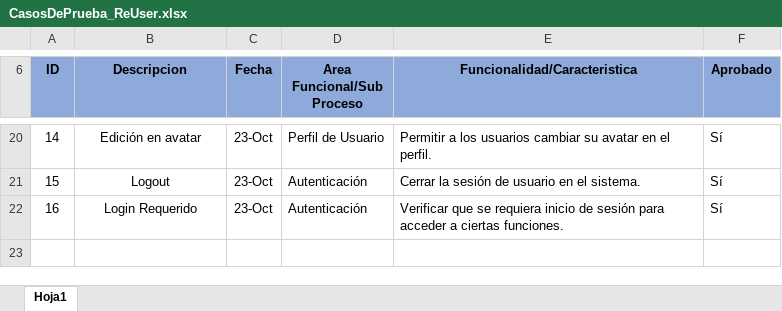
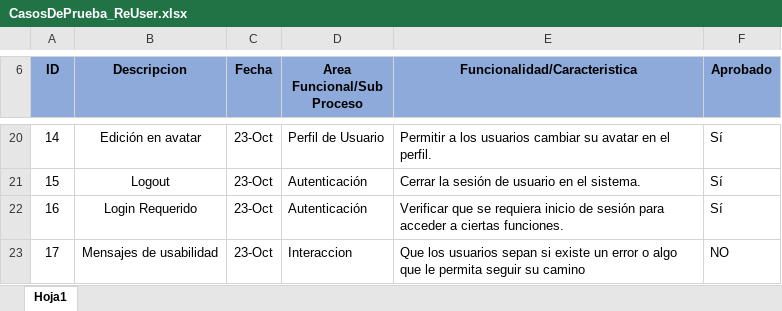
Before and after one commit to FantasmaDelBosque/ProyectoFinalCoderHouse, an Excel workbook: CasosDePrueba_ReUser.xlsx, sheet Hoja1, drawn as a sheet; only a part is shown, gaps mark what is left out; values as stored, in another font and other column widths than the file's, no borders; charts and pictures not drawn; the diff names each change by its address in the sheet, - before the commit and + after, or states it on an @@ line.

Commit message:
Casos de prueba
Agregando CasosDePrueba_ReUser .xlsx

```diff
--- a/CasosDePrueba_ReUser.xlsx (sheet Hoja1)
+++ b/CasosDePrueba_ReUser.xlsx (sheet Hoja1)
+row 23: 17 | Mensajes de usabilidad | 23-Oct | Interaccion | Que los usuarios sepan si existe un error o algo que le permita seguir su camino | NO
```
